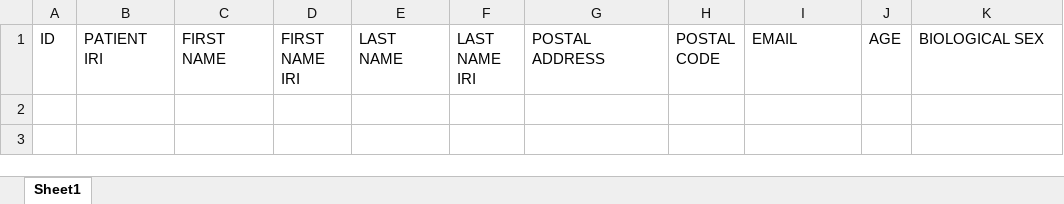
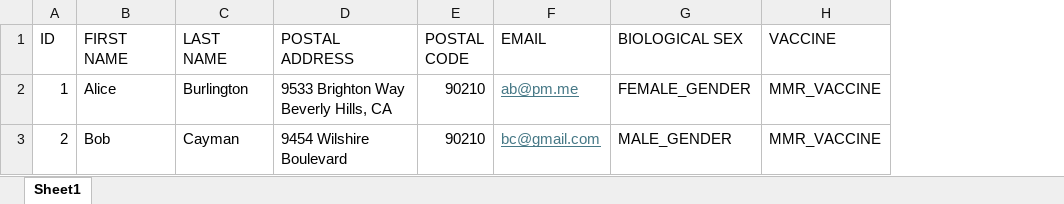
Before and after one commit to VICK-Blockchain/VICK-Chain, an Excel workbook: src/main/resources/sample.xlsx, sheet Sheet1, drawn as a sheet; values as stored, in another font and other column widths than the file's, no borders; removed rows and columns are numbered as before the commit, all else as after; the diff names each change by its address in the sheet, - before the commit and + after, or states it on an @@ line.

```diff
--- a/src/main/resources/sample.xlsx (sheet Sheet1)
+++ b/src/main/resources/sample.xlsx (sheet Sheet1)
-column B (PATIENT IRI), empty
-column D (FIRST NAME IRI), empty
-column F (LAST NAME IRI), empty
-column J (AGE), empty
+column H (VACCINE), empty
+row 2: 1 | Alice | Burlington | 9533 Brighton Way Beverly Hills, CA | 90210 | ab@pm.me | FEMALE_GENDER | MMR_VACCINE
+row 3: 2 | Bob | Cayman | 9454 Wilshire Boulevard | 90210 | bc@gmail.com | MALE_GENDER | MMR_VACCINE
```
Also changed, not shown: 7 other files.
